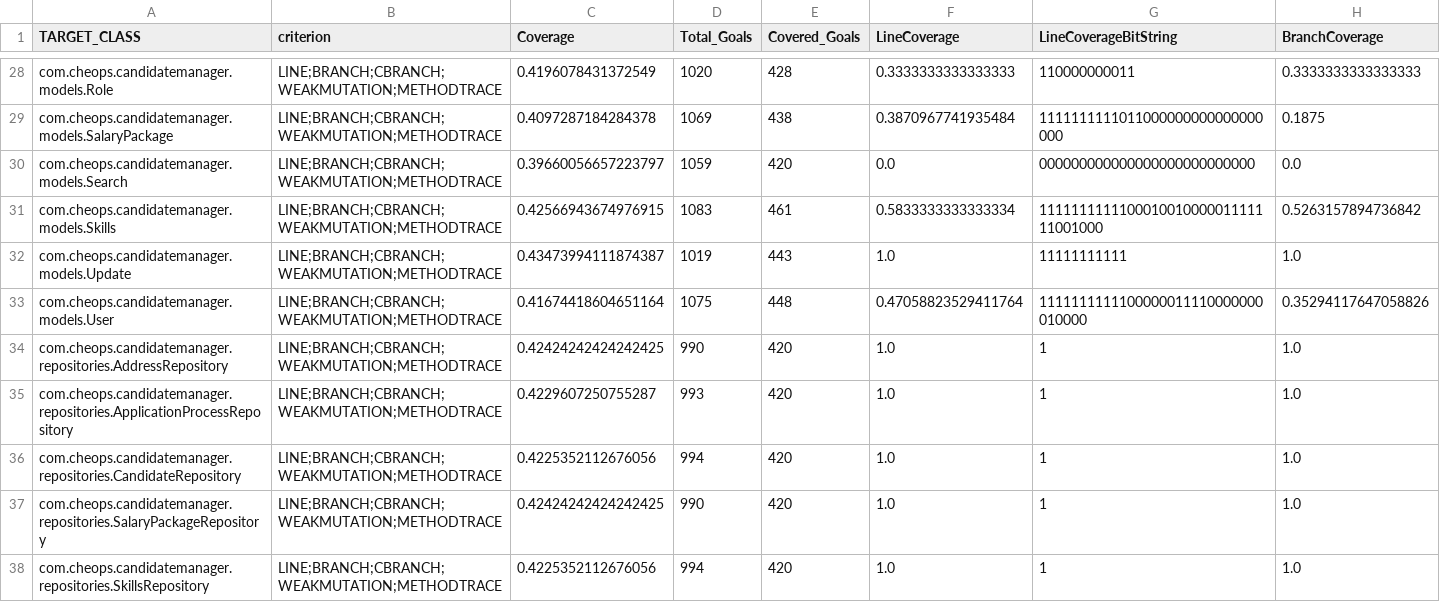
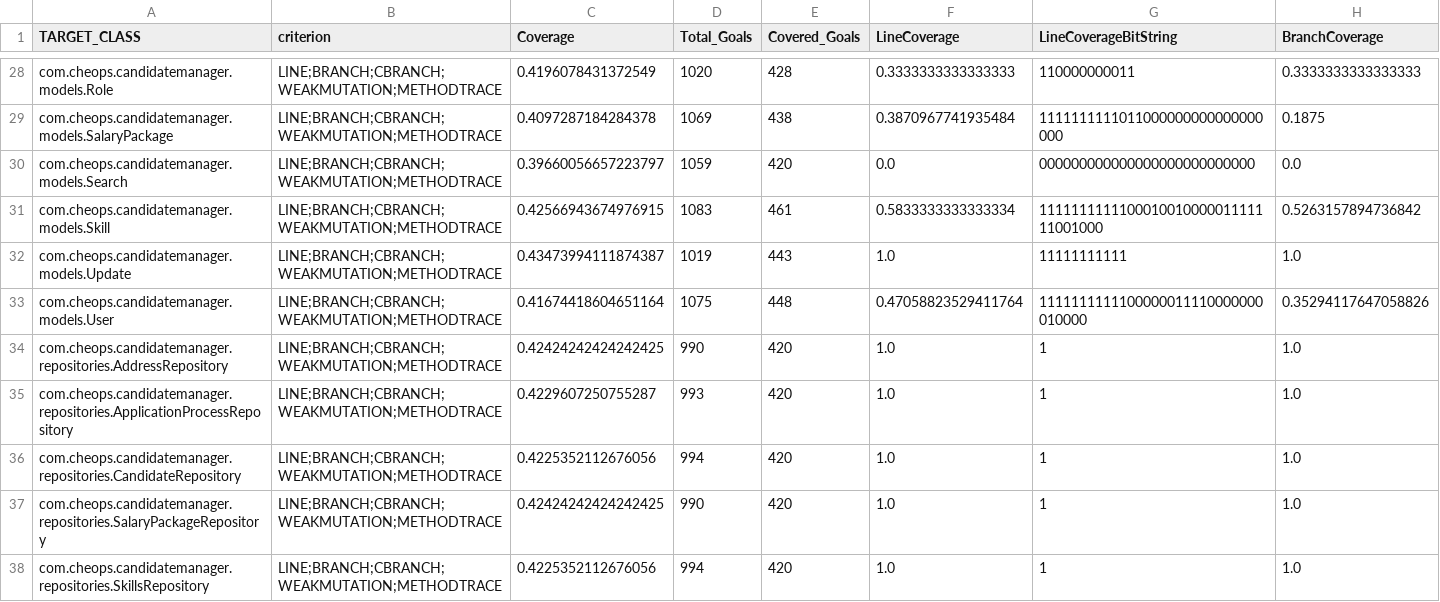
Before and after one commit to thomasverhulst/coolestuffvoorcheops, a CSV file: evosuite-report/statistics.csv, drawn as a sheet; only a part is shown, gaps mark what is left out; the diff names each change by its address in the sheet, - before the commit and + after, or states it on an @@ line.

Commit message:
Add technology entity + skilltechnology + add to add/edit form. - IDT

```diff
--- a/evosuite-report/statistics.csv
+++ b/evosuite-report/statistics.csv
-A31 (TARGET_CLASS): com.cheops.candidatemanager.models.Skills
+A31 (TARGET_CLASS): com.cheops.candidatemanager.models.Skill
```
Also changed, not shown: 59 other files.
